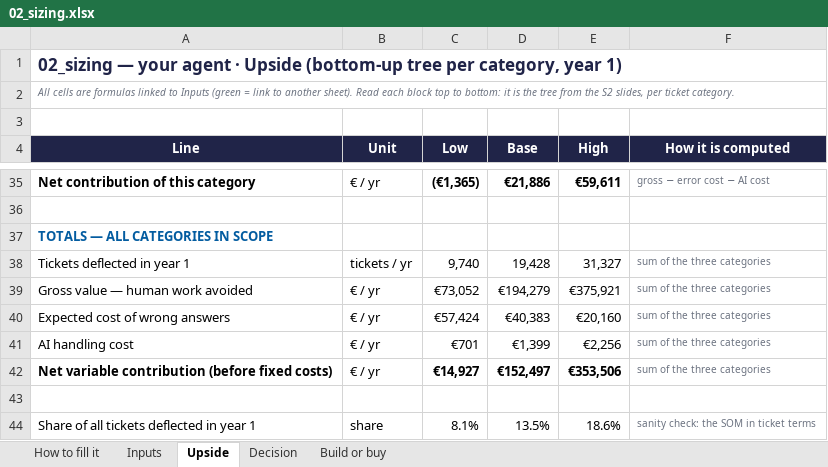
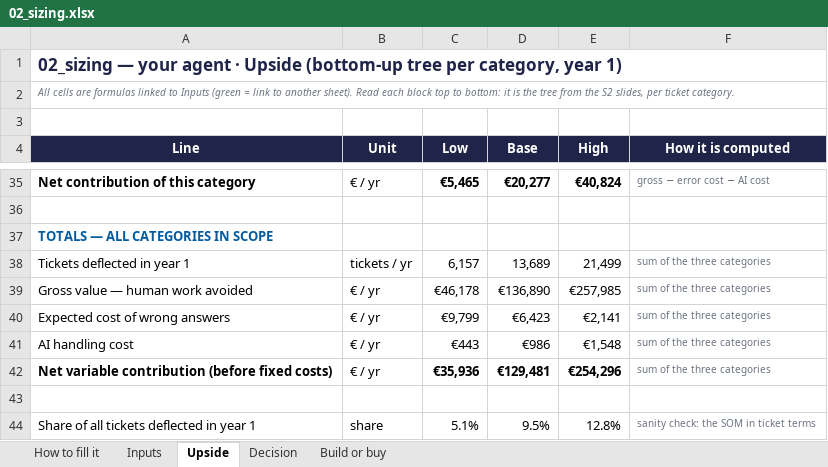
Before and after one commit to dhiabencheikh/Data-AI-Product-P2, an Excel workbook: 02_sizing.xlsx, sheet Upside, drawn as a sheet; only a part is shown, gaps mark what is left out; values as stored, in another font and other column widths than the file's, no borders; charts and pictures not drawn; the diff covers the shown part only; the diff names each change by its address in the sheet, - before the commit and + after, or states it on an @@ line.

```diff
--- a/02_sizing.xlsx (sheet Upside)
+++ b/02_sizing.xlsx (sheet Upside)
-C35 (Low): (€1,365)
+C35 (Low): €5,465
-D35 (Base): €21,886
+D35 (Base): €20,277
-E35 (High): €59,611
+E35 (High): €40,824
-C38 (Low): 9,740
+C38 (Low): 6,157
-D38 (Base): 19,428
+D38 (Base): 13,689
-E38 (High): 31,327
+E38 (High): 21,499
-C39 (Low): €73,052
+C39 (Low): €46,178
-D39 (Base): €194,279
+D39 (Base): €136,890
-E39 (High): €375,921
+E39 (High): €257,985
-C40 (Low): €57,424
+C40 (Low): €9,799
-D40 (Base): €40,383
+D40 (Base): €6,423
-E40 (High): €20,160
+E40 (High): €2,141
-C41 (Low): €701
+C41 (Low): €443
-D41 (Base): €1,399
+D41 (Base): €986
-E41 (High): €2,256
+E41 (High): €1,548
-C42 (Low): €14,927
+C42 (Low): €35,936
-D42 (Base): €152,497
+D42 (Base): €129,481
-E42 (High): €353,506
+E42 (High): €254,296
-C44 (Low): 8.1%
+C44 (Low): 5.1%
-D44 (Base): 13.5%
+D44 (Base): 9.5%
-E44 (High): 18.6%
+E44 (High): 12.8%
```
Also changed, not shown: 63 edited cells elsewhere in this sheet, sheet Inputs, sheet Decision, sheet Build or buy, charts or pictures.
